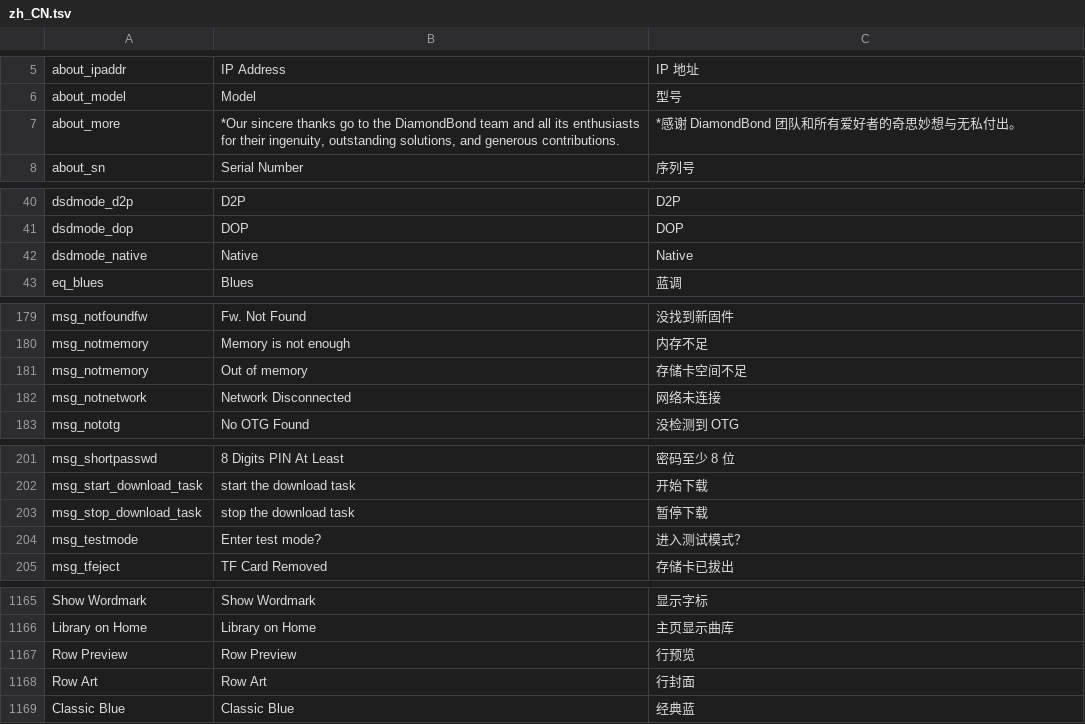
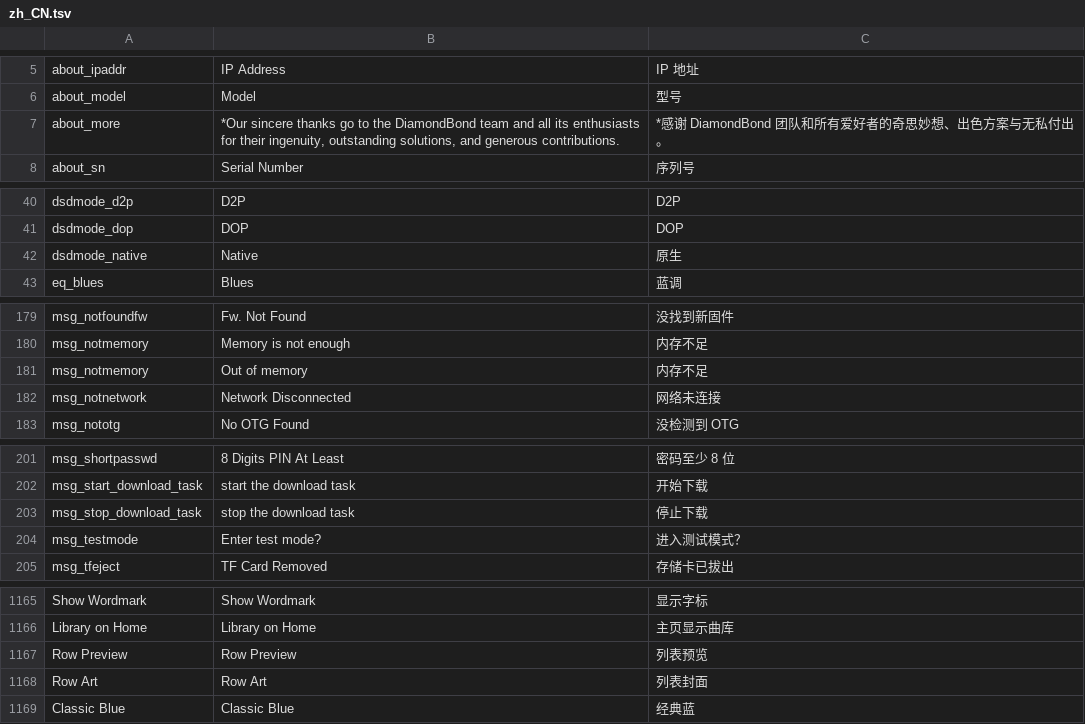
Before and after one commit to DiamondBond/q2-langs, a TSV file: lang/zh_CN.tsv, drawn as a sheet; only a part is shown, gaps mark what is left out; the diff covers the shown part only.

```diff
--- a/lang/zh_CN.tsv
+++ b/lang/zh_CN.tsv
@@ -6,3 +6,3 @@ about_ipaddr	IP Address	IP 地址
 about_model	Model	型号
-about_more	*Our sincere thanks go to the DiamondBond team and all its enthusiasts for their ingenuity, outstanding solutions, and generous contributions.	*感谢 DiamondBond 团队和所有爱好者的奇思妙想与无私付出。
+about_more	*Our sincere thanks go to the DiamondBond team and all its enthusiasts for their ingenuity, outstanding solutions, and generous contributions.	*感谢 DiamondBond 团队和所有爱好者的奇思妙想、出色方案与无私付出。
 about_sn	Serial Number	序列号
@@ -41,3 +41,3 @@ dsdmode_d2p	D2P	D2P
 dsdmode_dop	DOP	DOP
-dsdmode_native	Native	Native
+dsdmode_native	Native	原生
 eq_blues	Blues	蓝调
@@ -180,3 +180,3 @@ msg_notfoundfw	Fw. Not Found	没找到新固件
 msg_notmemory	Memory is not enough	内存不足
-msg_notmemory	Out of memory	存储卡空间不足
+msg_notmemory	Out of memory	内存不足
 msg_notnetwork	Network Disconnected	网络未连接
@@ -202,3 +202,3 @@ msg_shortpasswd	8 Digits PIN At Least	密码至少 8 位
 msg_start_download_task	start the download task	开始下载
-msg_stop_download_task	stop the download task	暂停下载
+msg_stop_download_task	stop the download task	停止下载
 msg_testmode	Enter test mode?	进入测试模式？
@@ -1166,4 +1166,4 @@ Show Wordmark	Show Wordmark	显示字标
 Library on Home	Library on Home	主页显示曲库
-Row Preview	Row Preview	行预览
-Row Art	Row Art	行封面
+Row Preview	Row Preview	列表预览
+Row Art	Row Art	列表封面
 Classic Blue	Classic Blue	经典蓝
```
Also changed, not shown: 21 edited cells elsewhere in this file.
